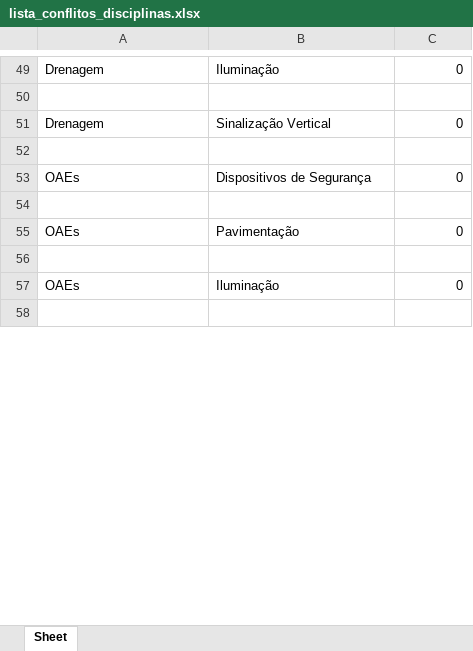
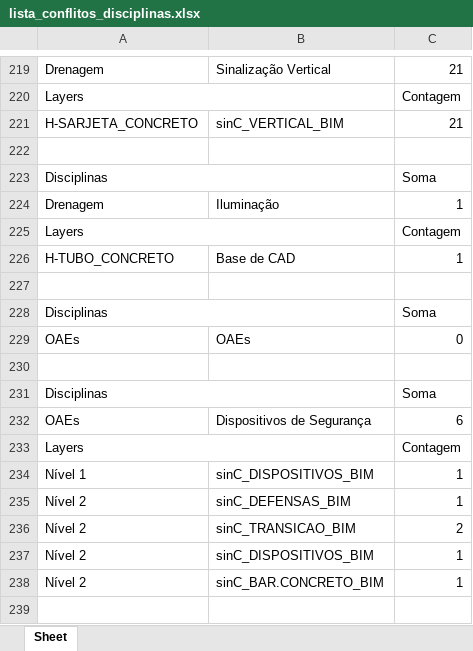
Before and after one commit to IanJunji/Problema_dos_clashs, an Excel workbook: saida_teste/lista_conflitos_disciplinas.xlsx, sheet Sheet, drawn as a sheet; only a part is shown, gaps mark what is left out; the shorter side is filled out with more unchanged rows; values as stored, in another font and other column widths than the file's, no borders; addresses are those after the commit; the diff covers the shown part only; the diff names each change by its address in the sheet, - before the commit and + after, or states it on an @@ line.

```diff
--- a/saida_teste/lista_conflitos_disciplinas.xlsx (sheet Sheet)
+++ b/saida_teste/lista_conflitos_disciplinas.xlsx (sheet Sheet)
-B219: Iluminação
+B219: Sinalização Vertical
-C219: 0
+C219: 21
+row 220: Layers |  | Contagem
+row 221: H-SARJETA_CONCRETO | sinC_VERTICAL_BIM | 21
+row 223: Disciplinas |  | Soma
-B224: Sinalização Vertical
+B224: Iluminação
-C224: 0
+C224: 1
+row 225: Layers |  | Contagem
+row 226: H-TUBO_CONCRETO | Base de CAD | 1
+row 228: Disciplinas |  | Soma
-B229: Dispositivos de Segurança
+B229: OAEs
+row 231: Disciplinas |  | Soma
-B232: Pavimentação
+B232: Dispositivos de Segurança
-C232: 0
+C232: 6
+row 233: Layers |  | Contagem
+row 234: Nível 1 | sinC_DISPOSITIVOS_BIM | 1
+row 235: Nível 2 | sinC_DEFENSAS_BIM | 1
+row 236: Nível 2 | sinC_TRANSICAO_BIM | 2
+row 237: Nível 2 | sinC_DISPOSITIVOS_BIM | 1
+row 238: Nível 2 | sinC_BAR.CONCRETO_BIM | 1
```
Also changed, not shown: 250 added rows, 32 removed rows, 1 moved row, 10 edited cells and merged cells elsewhere in this sheet, Matriz Clashs.xlsx, 10 other files.
